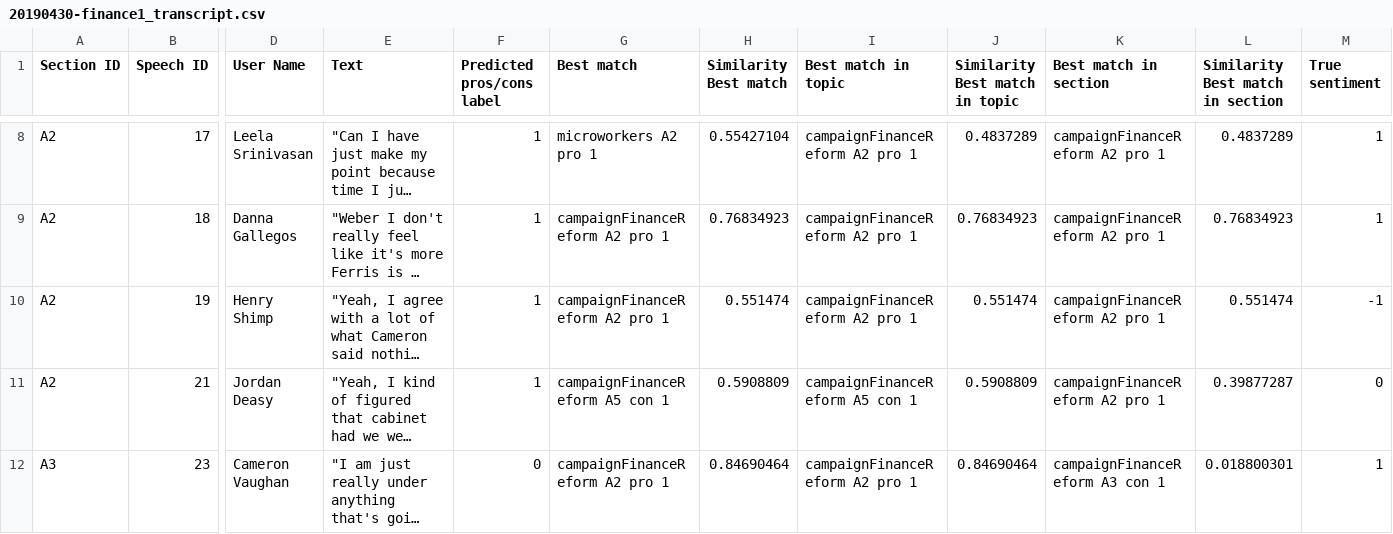
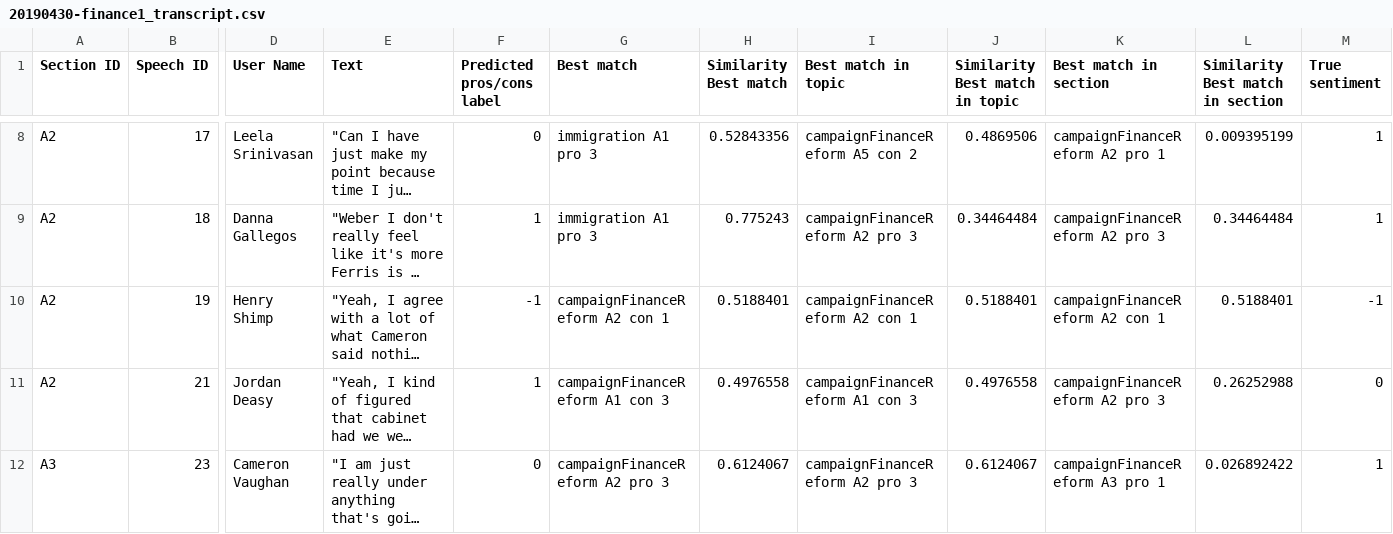
Before and after one commit to wengcindy/automatedagenda, a CSV file: 20190430-finance1_transcript.csv, drawn as a sheet; only a part is shown, gaps mark what is left out; long unchanged cells end in …; the diff covers the shown part only; the diff names each change by its address in the sheet, - before the commit and + after, or states it on an @@ line.

```diff
--- a/20190430-finance1_transcript.csv
+++ b/20190430-finance1_transcript.csv
-F8 (Predicted pros/cons label): 1
+F8 (Predicted pros/cons label): 0
-G8 (Best match): microworkers A2 pro 1
+G8 (Best match): immigration A1 pro 3
-H8 (Similarity Best match): 0.55427104
+H8 (Similarity Best match): 0.52843356
-I8 (Best match in topic): campaignFinanceReform A2 pro 1
+I8 (Best match in topic): campaignFinanceReform A5 con 2
-J8 (Similarity Best match in topic): 0.4837289
+J8 (Similarity Best match in topic): 0.4869506
-L8 (Similarity Best match in section): 0.4837289
+L8 (Similarity Best match in section): 0.009395199
-G9 (Best match): campaignFinanceReform A2 pro 1
+G9 (Best match): immigration A1 pro 3
-H9 (Similarity Best match): 0.76834923
+H9 (Similarity Best match): 0.775243
-I9 (Best match in topic): campaignFinanceReform A2 pro 1
+I9 (Best match in topic): campaignFinanceReform A2 pro 3
-J9 (Similarity Best match in topic): 0.76834923
+J9 (Similarity Best match in topic): 0.34464484
-K9 (Best match in section): campaignFinanceReform A2 pro 1
+K9 (Best match in section): campaignFinanceReform A2 pro 3
-L9 (Similarity Best match in section): 0.76834923
+L9 (Similarity Best match in section): 0.34464484
-F10 (Predicted pros/cons label): 1
+F10 (Predicted pros/cons label): -1
-G10 (Best match): campaignFinanceReform A2 pro 1
+G10 (Best match): campaignFinanceReform A2 con 1
-H10 (Similarity Best match): 0.551474
+H10 (Similarity Best match): 0.5188401
-I10 (Best match in topic): campaignFinanceReform A2 pro 1
+I10 (Best match in topic): campaignFinanceReform A2 con 1
-J10 (Similarity Best match in topic): 0.551474
+J10 (Similarity Best match in topic): 0.5188401
-K10 (Best match in section): campaignFinanceReform A2 pro 1
+K10 (Best match in section): campaignFinanceReform A2 con 1
-L10 (Similarity Best match in section): 0.551474
+L10 (Similarity Best match in section): 0.5188401
-G11 (Best match): campaignFinanceReform A5 con 1
+G11 (Best match): campaignFinanceReform A1 con 3
-H11 (Similarity Best match): 0.5908809
+H11 (Similarity Best match): 0.4976558
-I11 (Best match in topic): campaignFinanceReform A5 con 1
+I11 (Best match in topic): campaignFinanceReform A1 con 3
-J11 (Similarity Best match in topic): 0.5908809
+J11 (Similarity Best match in topic): 0.4976558
-K11 (Best match in section): campaignFinanceReform A2 pro 1
+K11 (Best match in section): campaignFinanceReform A2 pro 3
-L11 (Similarity Best match in section): 0.39877287
+L11 (Similarity Best match in section): 0.26252988
-G12 (Best match): campaignFinanceReform A2 pro 1
+G12 (Best match): campaignFinanceReform A2 pro 3
-H12 (Similarity Best match): 0.84690464
+H12 (Similarity Best match): 0.6124067
-I12 (Best match in topic): campaignFinanceReform A2 pro 1
+I12 (Best match in topic): campaignFinanceReform A2 pro 3
-J12 (Similarity Best match in topic): 0.84690464
+J12 (Similarity Best match in topic): 0.6124067
-K12 (Best match in section): campaignFinanceReform A3 con 1
+K12 (Best match in section): campaignFinanceReform A3 pro 1
-L12 (Similarity Best match in section): 0.018800301
+L12 (Similarity Best match in section): 0.026892422
```
Also changed, not shown: 127 edited cells elsewhere in this file, 20190430-finance2_transcript.csv, 20190430-finance3_transcript.csv, 3 other files.
